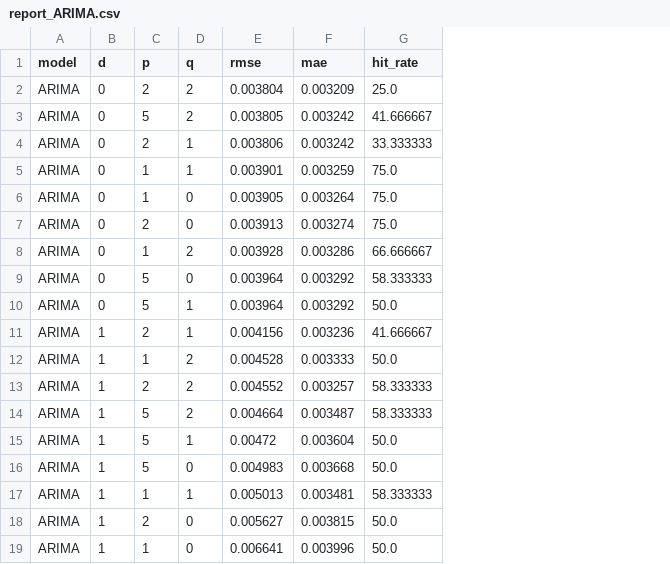
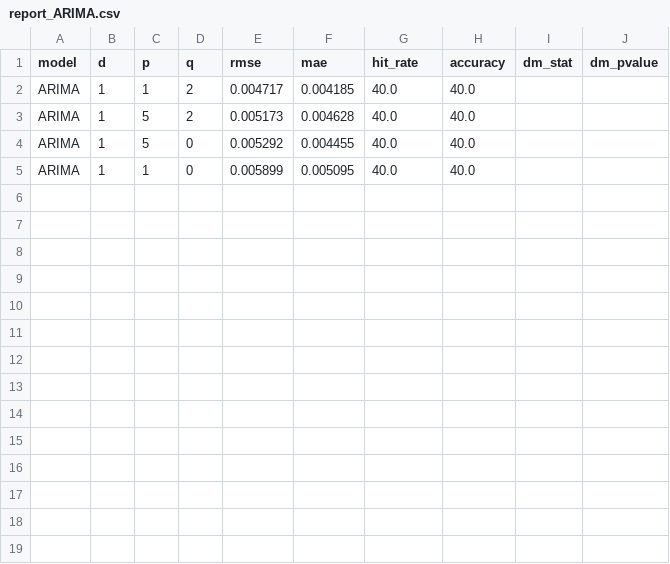
Before and after one commit to Julk-ui/Mark-II, a CSV file: outputs/backtest/report_ARIMA.csv, drawn as a sheet; removed rows and columns are numbered as before the commit, all else as after; the diff names each change by its address in the sheet, - before the commit and + after, or states it on an @@ line.

Commit message:
Backup modelo funcional hasta producción

```diff
--- a/outputs/backtest/report_ARIMA.csv
+++ b/outputs/backtest/report_ARIMA.csv
+column H (accuracy), rows 2-5: all 40.0
+column I (dm_stat), empty
+column J (dm_pvalue), empty
-row 2: ARIMA | 0 | 2 | 2 | 0.003804 | 0.003209 | 25.0
-row 3: ARIMA | 0 | 5 | 2 | 0.003805 | 0.003242 | 41.666667
-row 4: ARIMA | 0 | 2 | 1 | 0.003806 | 0.003242 | 33.333333
-row 5: ARIMA | 0 | 1 | 1 | 0.003901 | 0.003259 | 75.0
-row 6: ARIMA | 0 | 1 | 0 | 0.003905 | 0.003264 | 75.0
-row 7: ARIMA | 0 | 2 | 0 | 0.003913 | 0.003274 | 75.0
-row 8: ARIMA | 0 | 1 | 2 | 0.003928 | 0.003286 | 66.666667
-row 9: ARIMA | 0 | 5 | 0 | 0.003964 | 0.003292 | 58.333333
-row 10: ARIMA | 0 | 5 | 1 | 0.003964 | 0.003292 | 50.0
-row 11: ARIMA | 1 | 2 | 1 | 0.004156 | 0.003236 | 41.666667
-E2 (rmse): 0.004528
+E2 (rmse): 0.004717
-F2 (mae): 0.003333
+F2 (mae): 0.004185
-G2 (hit_rate): 50.0
+G2 (hit_rate): 40.0
-row 13: ARIMA | 1 | 2 | 2 | 0.004552 | 0.003257 | 58.333333
-E3 (rmse): 0.004664
+E3 (rmse): 0.005173
-F3 (mae): 0.003487
+F3 (mae): 0.004628
-G3 (hit_rate): 58.333333
+G3 (hit_rate): 40.0
-row 15: ARIMA | 1 | 5 | 1 | 0.00472 | 0.003604 | 50.0
-E4 (rmse): 0.004983
+E4 (rmse): 0.005292
-F4 (mae): 0.003668
+F4 (mae): 0.004455
-G4 (hit_rate): 50.0
+G4 (hit_rate): 40.0
-row 17: ARIMA | 1 | 1 | 1 | 0.005013 | 0.003481 | 58.333333
-row 18: ARIMA | 1 | 2 | 0 | 0.005627 | 0.003815 | 50.0
-E5 (rmse): 0.006641
+E5 (rmse): 0.005899
-F5 (mae): 0.003996
+F5 (mae): 0.005095
-G5 (hit_rate): 50.0
+G5 (hit_rate): 40.0
```
Also changed, not shown: outputs/backtest/summary_best_runs.csv, 24 other files.
